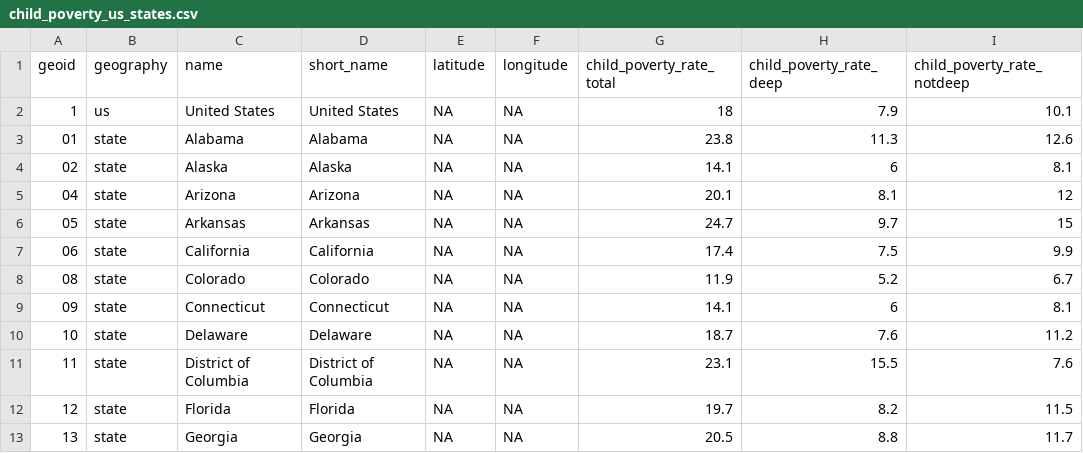
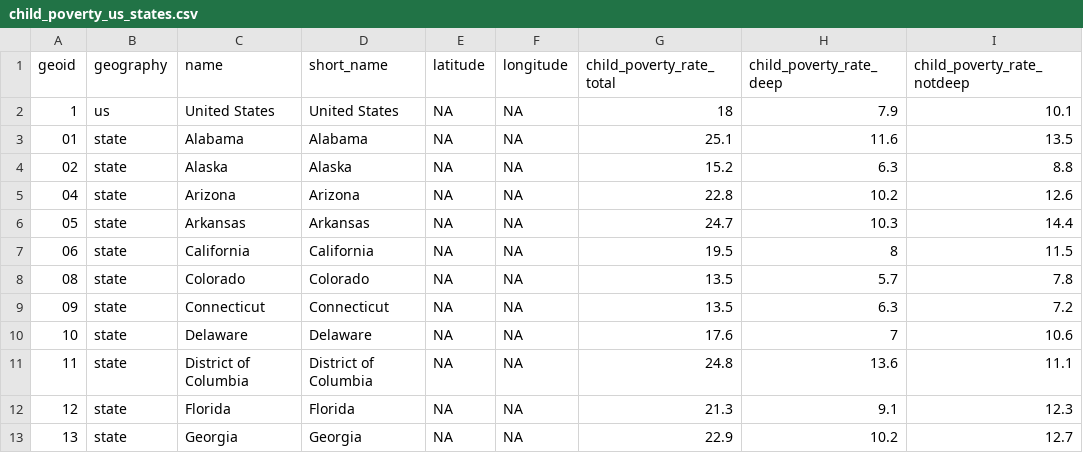
Before and after one commit to mjclawrence/privilege_and_poverty, a CSV file: addison_county_101/storymap_data/child_poverty_us_states.csv, drawn as a sheet; only a part is shown; the diff covers the shown part only.

```diff
--- a/addison_county_101/storymap_data/child_poverty_us_states.csv
+++ b/addison_county_101/storymap_data/child_poverty_us_states.csv
@@ -2,12 +2,12 @@
 "1","us","United States","United States",NA,NA,18,7.9,10.1
-"01","state","Alabama","Alabama",NA,NA,23.8,11.3,12.6
-"02","state","Alaska","Alaska",NA,NA,14.1,6,8.1
-"04","state","Arizona","Arizona",NA,NA,20.1,8.1,12
-"05","state","Arkansas","Arkansas",NA,NA,24.7,9.7,15
-"06","state","California","California",NA,NA,17.4,7.5,9.9
-"08","state","Colorado","Colorado",NA,NA,11.9,5.2,6.7
-"09","state","Connecticut","Connecticut",NA,NA,14.1,6,8.1
-"10","state","Delaware","Delaware",NA,NA,18.7,7.6,11.2
-"11","state","District of Columbia","District of Columbia",NA,NA,23.1,15.5,7.6
-"12","state","Florida","Florida",NA,NA,19.7,8.2,11.5
-"13","state","Georgia","Georgia",NA,NA,20.5,8.8,11.7
+"01","state","Alabama","Alabama",NA,NA,25.1,11.6,13.5
+"02","state","Alaska","Alaska",NA,NA,15.2,6.3,8.8
+"04","state","Arizona","Arizona",NA,NA,22.8,10.2,12.6
+"05","state","Arkansas","Arkansas",NA,NA,24.7,10.3,14.4
+"06","state","California","California",NA,NA,19.5,8,11.5
+"08","state","Colorado","Colorado",NA,NA,13.5,5.7,7.8
+"09","state","Connecticut","Connecticut",NA,NA,13.5,6.3,7.2
+"10","state","Delaware","Delaware",NA,NA,17.6,7,10.6
+"11","state","District of Columbia","District of Columbia",NA,NA,24.8,13.6,11.1
+"12","state","Florida","Florida",NA,NA,21.3,9.1,12.3
+"13","state","Georgia","Georgia",NA,NA,22.9,10.2,12.7
```
Also changed, not shown: 119 edited cells elsewhere in this file, addison_county_101/acs_stats.csv, addison_county_101/storymap_data/child_poverty_vt_counties.csv, 1 other file.
